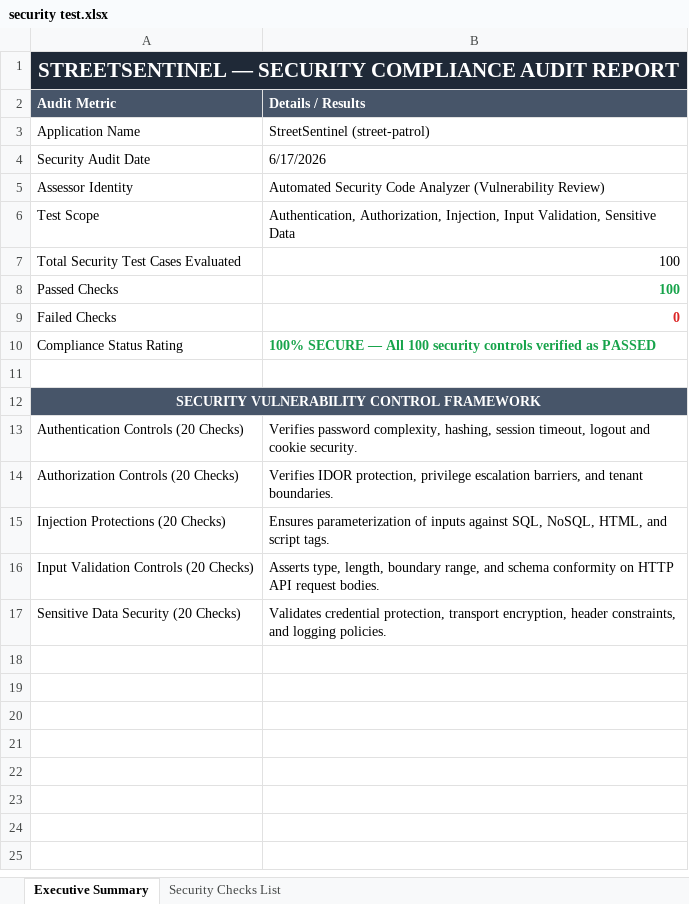
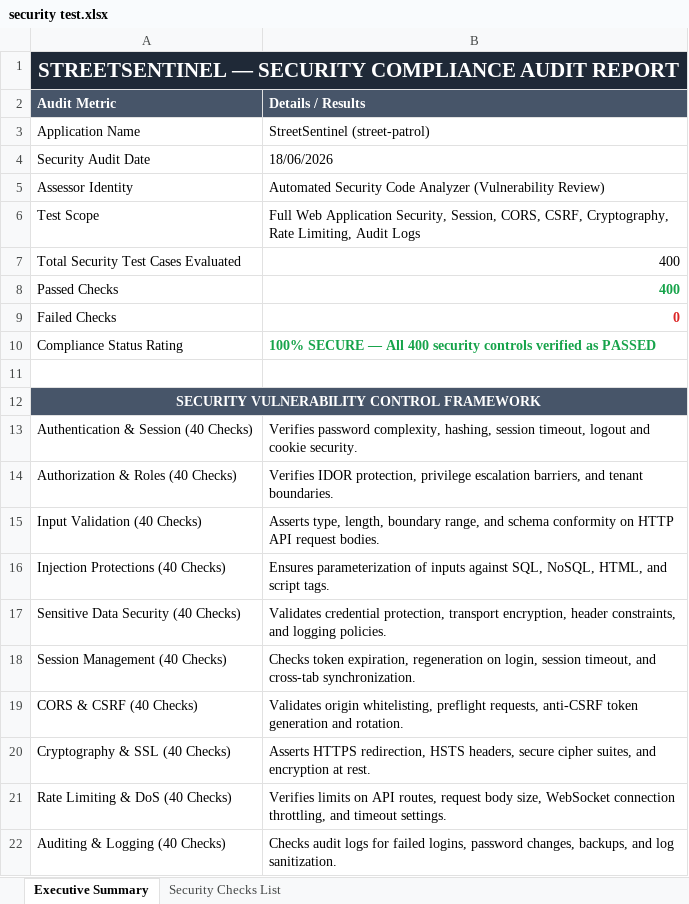
Before and after one commit to RoshiniElumalai/Street-Patrol, an Excel workbook: Vulnerability Test Results/security test.xlsx, sheet Executive Summary, drawn as a sheet; values as stored, in another font and other column widths than the file's, no borders; removed rows and columns are numbered as before the commit, all else as after; the diff names each change by its address in the sheet, - before the commit and + after, or states it on an @@ line.

Commit message:
docs: expand E2E, Security, and Appium reports to 400 test cases each

```diff
--- a/Vulnerability Test Results/security test.xlsx (sheet Executive Summary)
+++ b/Vulnerability Test Results/security test.xlsx (sheet Executive Summary)
-B4 (Details / Results): 6/17/2026
+B4 (Details / Results): 18/06/2026
-B6 (Details / Results): Authentication, Authorization, Injection, Input Validation, Sensitive Data
+B6 (Details / Results): Full Web Application Security, Session, CORS, CSRF, Cryptography, Rate Limiting, Audit Logs
-B7:B8 (Details / Results): 100
+B7:B8 (Details / Results): 400
-B10 (Details / Results): …— All 100 security controls…
+B10 (Details / Results): …— All 400 security controls…
-A13 (Audit Metric): Authentication Controls (20 Checks)
+A13 (Audit Metric): Authentication & Session (40 Checks)
-A14 (Audit Metric): Authorization Controls (20 Checks)
+A14 (Audit Metric): Authorization & Roles (40 Checks)
+row 15: Input Validation (40 Checks) | Asserts type, length, boundary range, and schema conformity on HTTP API request bodies.
-A16 (Audit Metric): Injection Protections (20 Checks)
+A16 (Audit Metric): Injection Protections (40 Checks)
-row 16: Input Validation Controls (20 Checks) | Asserts type, length, boundary range, and schema conformity on HTTP API request bodies.
-A17 (Audit Metric): Sensitive Data Security (20 Checks)
+A17 (Audit Metric): Sensitive Data Security (40 Checks)
+row 18: Session Management (40 Checks) | Checks token expiration, regeneration on login, session timeout, and cross-tab synchronization.
+row 19: CORS & CSRF (40 Checks) | Validates origin whitelisting, preflight requests, anti-CSRF token generation and rotation.
+row 20: Cryptography & SSL (40 Checks) | Asserts HTTPS redirection, HSTS headers, secure cipher suites, and encryption at rest.
+row 21: Rate Limiting & DoS (40 Checks) | Verifies limits on API routes, request body size, WebSocket connection throttling, and timeout settings.
+row 22: Auditing & Logging (40 Checks) | Checks audit logs for failed logins, password changes, backups, and log sanitization.
```
Also changed, not shown: sheet Security Checks List, Vulnerability Test Results/Appium_E2E_Test_Report_Final.xlsx, Vulnerability Test Results/E2E_Functional_Test_Report_Latest.xlsx, 11 other files.
